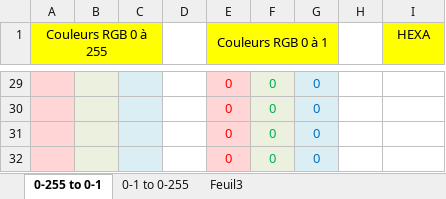
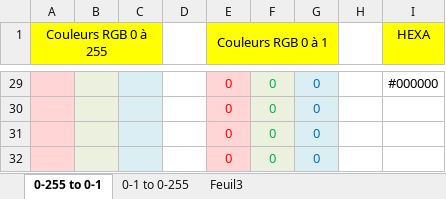
Before and after one commit to FabienSC/LIDAR, an Excel workbook: Convertisseur_couleurs_RGB.xlsx, sheet 0-255 to 0-1, drawn as a sheet; only a part is shown, gaps mark what is left out; values as stored, in another font and other column widths than the file's, no borders; the diff covers the shown part only; the diff names each change by its address in the sheet, - before the commit and + after, or states it on an @@ line.

```diff
--- a/Convertisseur_couleurs_RGB.xlsx (sheet 0-255 to 0-1)
+++ b/Convertisseur_couleurs_RGB.xlsx (sheet 0-255 to 0-1)
-I29 (HEXA): (empty)
+I29 (HEXA): #000000
```
Also changed, not shown: 20 added rows and 20 removed rows elsewhere in this sheet, formulas that keep their value, 1 other file.
